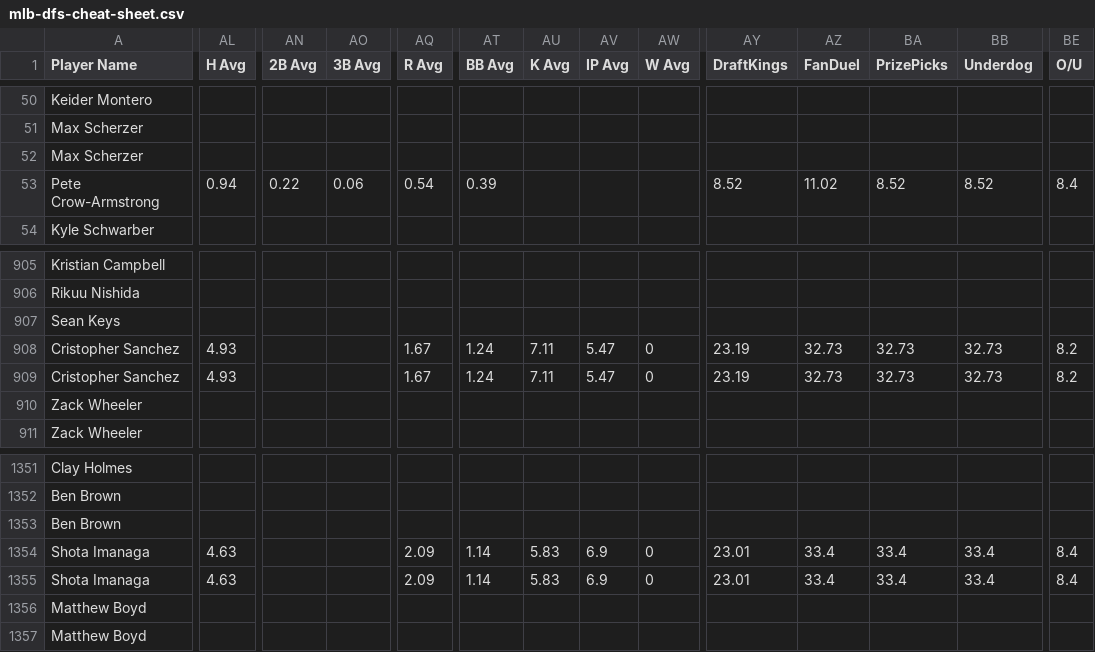
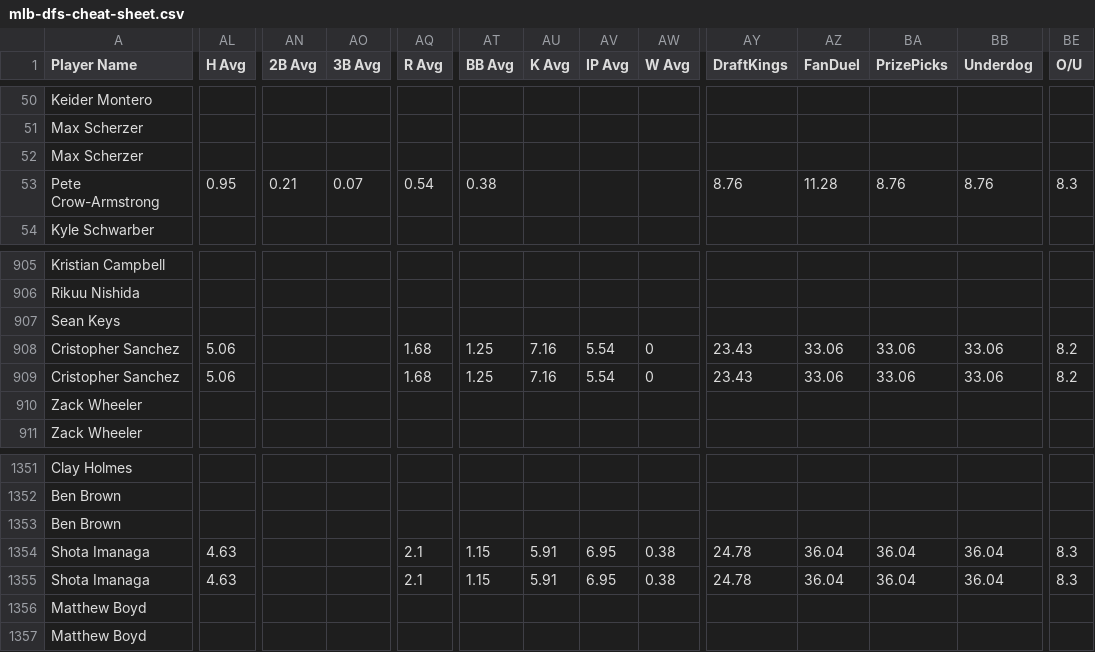
Before and after one commit to 925Sports/mlb-dfs-data, a CSV file: mlb-dfs-cheat-sheet.csv, drawn as a sheet; only a part is shown, gaps mark what is left out; the diff covers the shown part only; the diff names each change by its address in the sheet, - before the commit and + after, or states it on an @@ line.

```diff
--- a/mlb-dfs-cheat-sheet.csv
+++ b/mlb-dfs-cheat-sheet.csv
-AL53 (H Avg): 0.94
+AL53 (H Avg): 0.95
-AN53 (2B Avg): 0.22
+AN53 (2B Avg): 0.21
-AO53 (3B Avg): 0.06
+AO53 (3B Avg): 0.07
-AT53 (BB Avg): 0.39
+AT53 (BB Avg): 0.38
-AY53 (DraftKings): 8.52
+AY53 (DraftKings): 8.76
-AZ53 (FanDuel): 11.02
+AZ53 (FanDuel): 11.28
-BA53 (PrizePicks): 8.52
+BA53 (PrizePicks): 8.76
-BB53 (Underdog): 8.52
+BB53 (Underdog): 8.76
-BE53 (O/U): 8.4
+BE53 (O/U): 8.3
-AL908:AL909 (H Avg): 4.93
+AL908:AL909 (H Avg): 5.06
-AQ908:AQ909 (R Avg): 1.67
+AQ908:AQ909 (R Avg): 1.68
-AT908:AT909 (BB Avg): 1.24
+AT908:AT909 (BB Avg): 1.25
-AU908:AU909 (K Avg): 7.11
+AU908:AU909 (K Avg): 7.16
-AV908:AV909 (IP Avg): 5.47
+AV908:AV909 (IP Avg): 5.54
-AY908:AY909 (DraftKings): 23.19
+AY908:AY909 (DraftKings): 23.43
-AZ908:AZ909 (FanDuel): 32.73
+AZ908:AZ909 (FanDuel): 33.06
-BA908:BA909 (PrizePicks): 32.73
+BA908:BA909 (PrizePicks): 33.06
-BB908:BB909 (Underdog): 32.73
+BB908:BB909 (Underdog): 33.06
-AQ1354:AQ1355 (R Avg): 2.09
+AQ1354:AQ1355 (R Avg): 2.1
-AT1354:AT1355 (BB Avg): 1.14
+AT1354:AT1355 (BB Avg): 1.15
-AU1354:AU1355 (K Avg): 5.83
+AU1354:AU1355 (K Avg): 5.91
-AV1354:AV1355 (IP Avg): 6.9
+AV1354:AV1355 (IP Avg): 6.95
-AW1354:AW1355 (W Avg): 0
+AW1354:AW1355 (W Avg): 0.38
-AY1354:AY1355 (DraftKings): 23.01
+AY1354:AY1355 (DraftKings): 24.78
-AZ1354:AZ1355 (FanDuel): 33.4
+AZ1354:AZ1355 (FanDuel): 36.04
-BA1354:BA1355 (PrizePicks): 33.4
+BA1354:BA1355 (PrizePicks): 36.04
-BB1354:BB1355 (Underdog): 33.4
+BB1354:BB1355 (Underdog): 36.04
-BE1354:BE1355 (O/U): 8.4
+BE1354:BE1355 (O/U): 8.3
```
Also changed, not shown: 99 edited cells elsewhere in this file.
